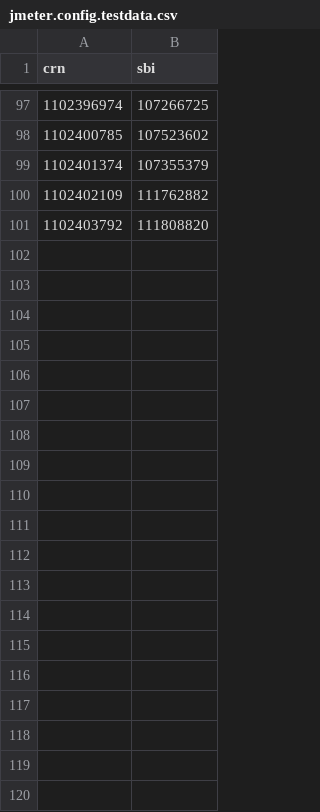
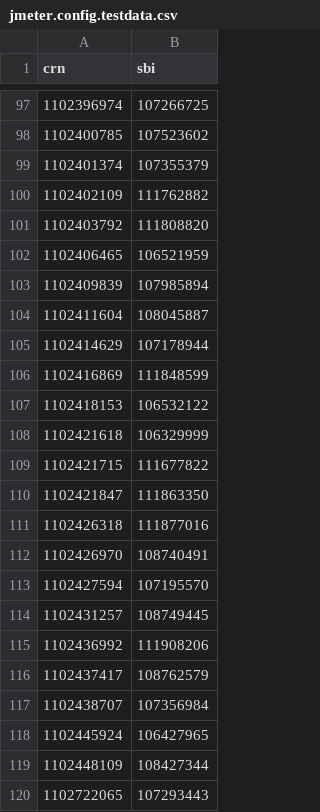
Before and after one commit to DEFRA/fcp-dal-api-performance-test, a CSV file: scenarios/data/perf-test-REALDATA/jmeter.config.testdata.csv, drawn as a sheet; only a part is shown, gaps mark what is left out; the diff covers the shown part only.

```diff
--- a/scenarios/data/perf-test-REALDATA/jmeter.config.testdata.csv
+++ b/scenarios/data/perf-test-REALDATA/jmeter.config.testdata.csv
@@ -101 +101,20 @@ crn,sbi
 1102403792,111808820
+1102406465,106521959
+1102409839,107985894
+1102411604,108045887
+1102414629,107178944
+1102416869,111848599
+1102418153,106532122
+1102421618,106329999
+1102421715,111677822
+1102421847,111863350
+1102426318,111877016
+1102426970,108740491
+1102427594,107195570
+1102431257,108749445
+1102436992,111908206
+1102437417,108762579
+1102438707,107356984
+1102445924,106427965
+1102448109,108427344
+1102722065,107293443
```
Also changed, not shown: 81 added rows elsewhere in this file, 1 other file.
